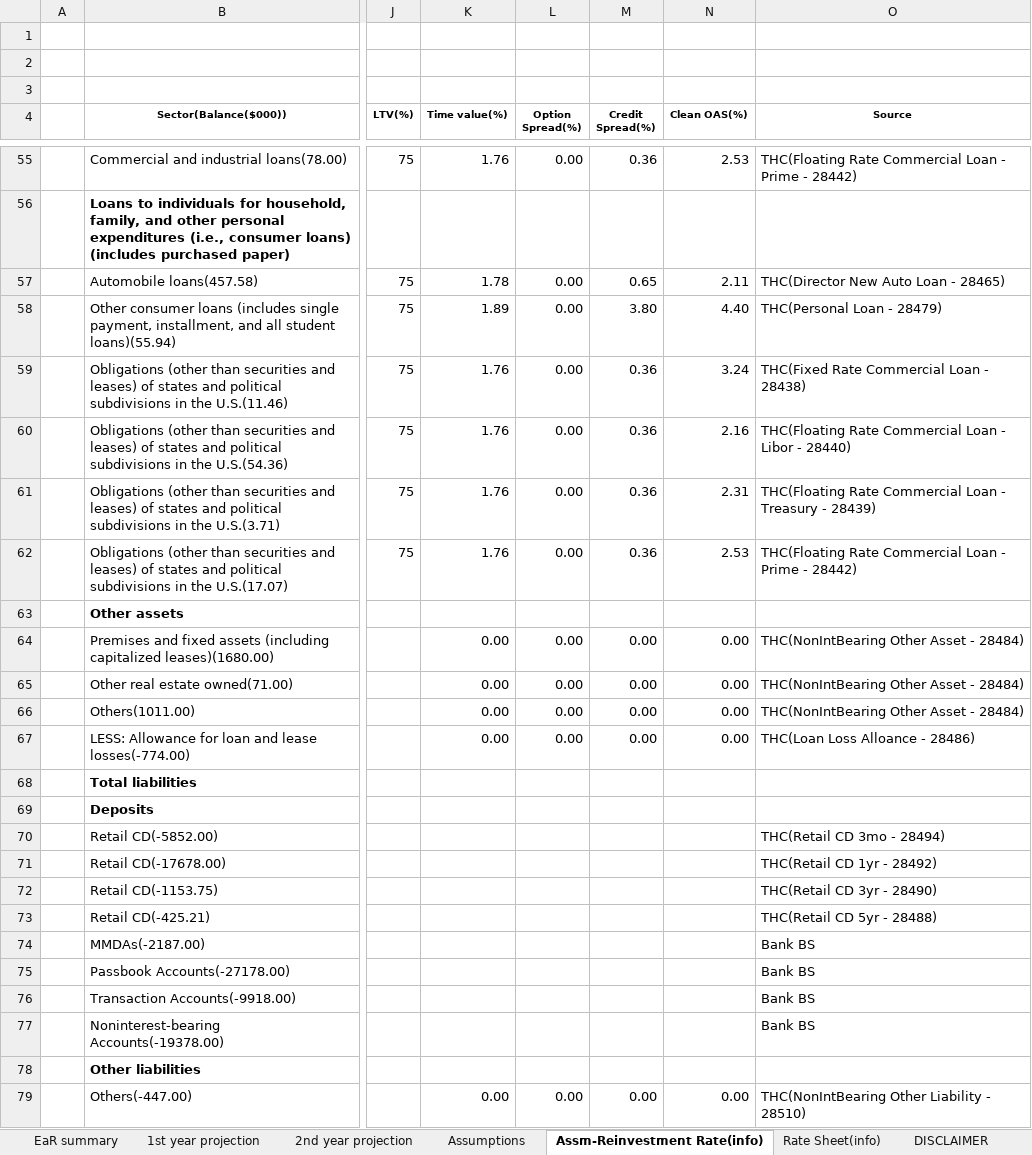
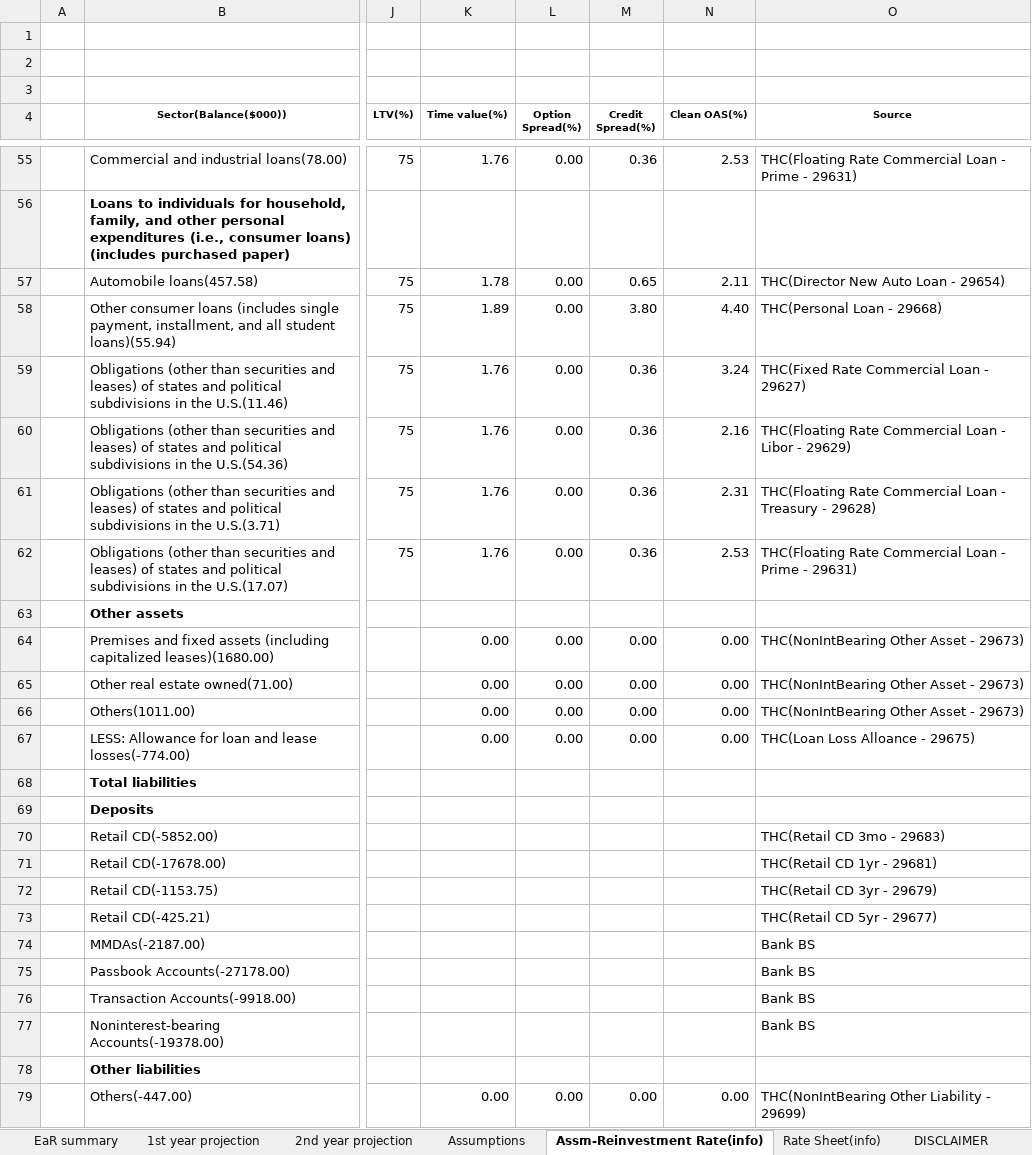
Before and after one commit to jasenliu/AutoTHCN, an Excel workbook: lib/report/benchmark_report/web14/exl/201906/jsliu__bank_test_&_city_(HF)(201906)_EaR.xlsx, sheet Assm-Reinvestment Rate(info), drawn as a sheet; only a part is shown, gaps mark what is left out; values as stored, in another font and other column widths than the file's, no borders; charts and pictures not drawn; the diff covers the shown part only; the diff names each change by its address in the sheet, - before the commit and + after, or states it on an @@ line.

```diff
--- a/lib/report/benchmark_report/web14/exl/201906/jsliu__bank_test_&_city_(HF)(201906)_EaR.xlsx (sheet Assm-Reinvestment Rate(info))
+++ b/lib/report/benchmark_report/web14/exl/201906/jsliu__bank_test_&_city_(HF)(201906)_EaR.xlsx (sheet Assm-Reinvestment Rate(info))
-O55 (Source): …Prime - 28442)
+O55 (Source): …Prime - 29631)
-O57 (Source): THC(Director New Auto Loan - 28465)
+O57 (Source): THC(Director New Auto Loan - 29654)
-O58 (Source): THC(Personal Loan - 28479)
+O58 (Source): THC(Personal Loan - 29668)
-O59 (Source): THC(Fixed Rate Commercial Loan - 28438)
+O59 (Source): THC(Fixed Rate Commercial Loan - 29627)
-O60 (Source): …Libor - 28440)
+O60 (Source): …Libor - 29629)
-O61 (Source): …Treasury - 28439)
+O61 (Source): …Treasury - 29628)
-O62 (Source): …Prime - 28442)
+O62 (Source): …Prime - 29631)
-O64:O66 (Source): THC(NonIntBearing Other Asset - 28484)
+O64:O66 (Source): THC(NonIntBearing Other Asset - 29673)
-O67 (Source): THC(Loan Loss Alloance - 28486)
+O67 (Source): THC(Loan Loss Alloance - 29675)
-O70 (Source): THC(Retail CD 3mo - 28494)
+O70 (Source): THC(Retail CD 3mo - 29683)
-O71 (Source): THC(Retail CD 1yr - 28492)
+O71 (Source): THC(Retail CD 1yr - 29681)
-O72 (Source): THC(Retail CD 3yr - 28490)
+O72 (Source): THC(Retail CD 3yr - 29679)
-O73 (Source): THC(Retail CD 5yr - 28488)
+O73 (Source): THC(Retail CD 5yr - 29677)
-O79 (Source): THC(NonIntBearing Other Liability - 28510)
+O79 (Source): THC(NonIntBearing Other Liability - 29699)
```
Also changed, not shown: 37 edited cells elsewhere in this sheet, sheet Rate Sheet(info), sheet EaR summary, sheet 1st year projection.
